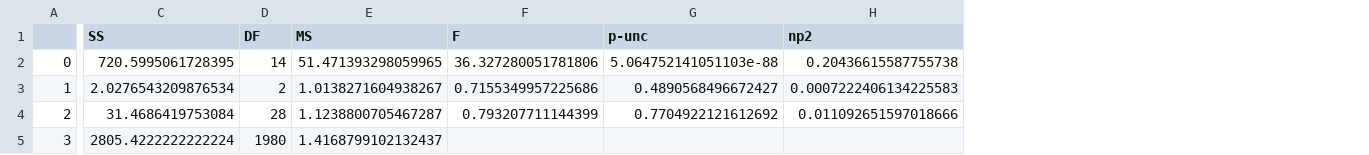
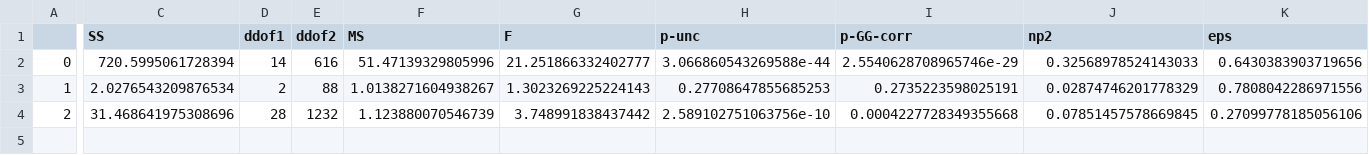
Before and after one commit to HARPLab/ar-attitudes-soups, a CSV file: outputs/anovas/all-anova.csv, drawn as a sheet; only a part is shown, gaps mark what is left out; removed rows and columns are numbered as before the commit, all else as after; rows hold the shown columns only; the diff names each change by its address in the sheet, - before the commit and + after, or states it on an @@ line.

```diff
--- a/outputs/anovas/all-anova.csv
+++ b/outputs/anovas/all-anova.csv
+column E (ddof2), rows 2-4: 616 | 88 | 1232
+column I (p-GG-corr), rows 2-4: 2.5540628708965746e-29 | 0.2735223598025191 | 0.0004227728349355668
+column K (eps), rows 2-4: 0.6430383903719656 | 0.7808042286971556 | 0.27099778185056106
-D1: DF
+D1: ddof1
-C2 (SS): 720.5995061728395
+C2 (SS): 720.5995061728394
-F2 (MS): 51.471393298059965
+F2 (MS): 51.47139329805996
-G2 (F): 36.327280051781806
+G2 (F): 21.251866332402777
-H2 (p-unc): 5.064752141051103e-88
+H2 (p-unc): 3.066860543269588e-44
-J2 (np2): 0.20436615587755738
+J2 (np2): 0.32568978524143033
-G3 (F): 0.7155349957225686
+G3 (F): 1.3023269225224143
-H3 (p-unc): 0.4890568496672427
+H3 (p-unc): 0.27708647855685253
-J3 (np2): 0.0007222406134225583
+J3 (np2): 0.02874746201778329
-C4 (SS): 31.4686419753084
+C4 (SS): 31.468641975308696
-F4 (MS): 1.1238800705467287
+F4 (MS): 1.123880070546739
-G4 (F): 0.793207711144399
+G4 (F): 3.748991838437442
-H4 (p-unc): 0.7704922121612692
+H4 (p-unc): 2.589102751063756e-10
-J4 (np2): 0.011092651597018666
+J4 (np2): 0.07851457578669845
-row 5: 3 | 2805.4222222222224 | 1980 | 1.4168799102132437
```
Also changed, not shown: outputs/anovas/all-posthocs.csv, outputs/anovas/face-anova.csv, 45 other files.
